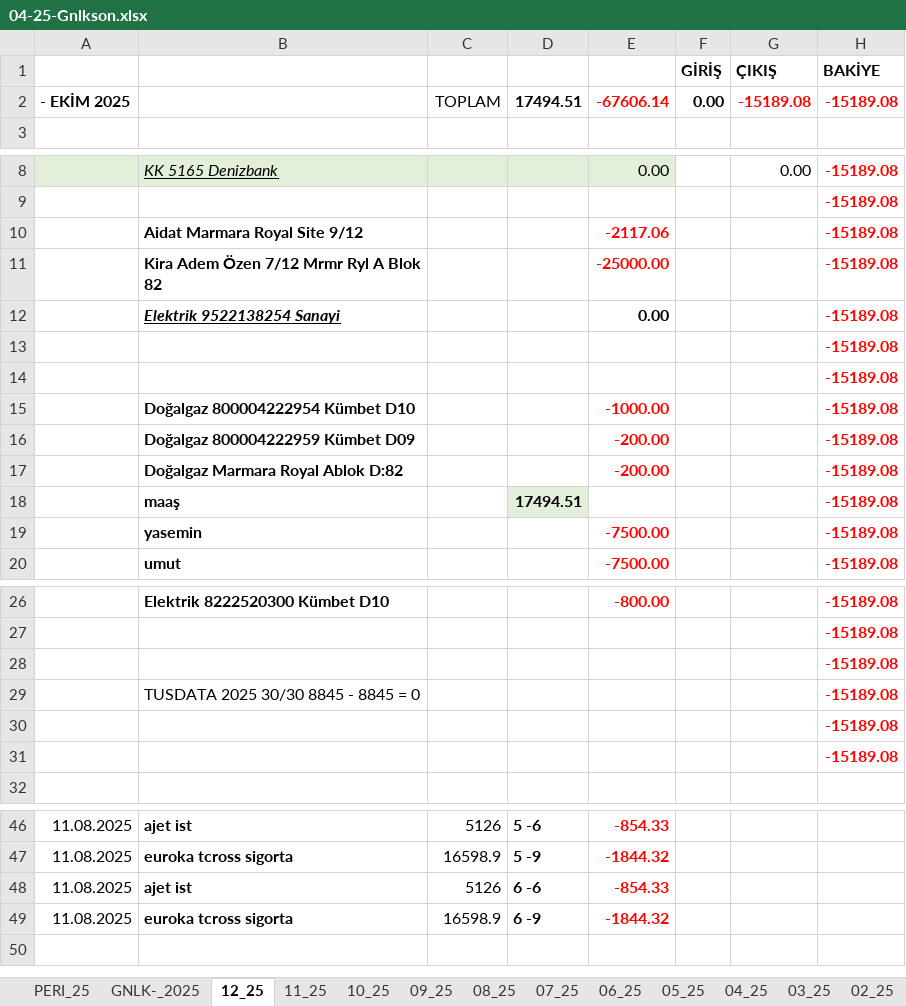
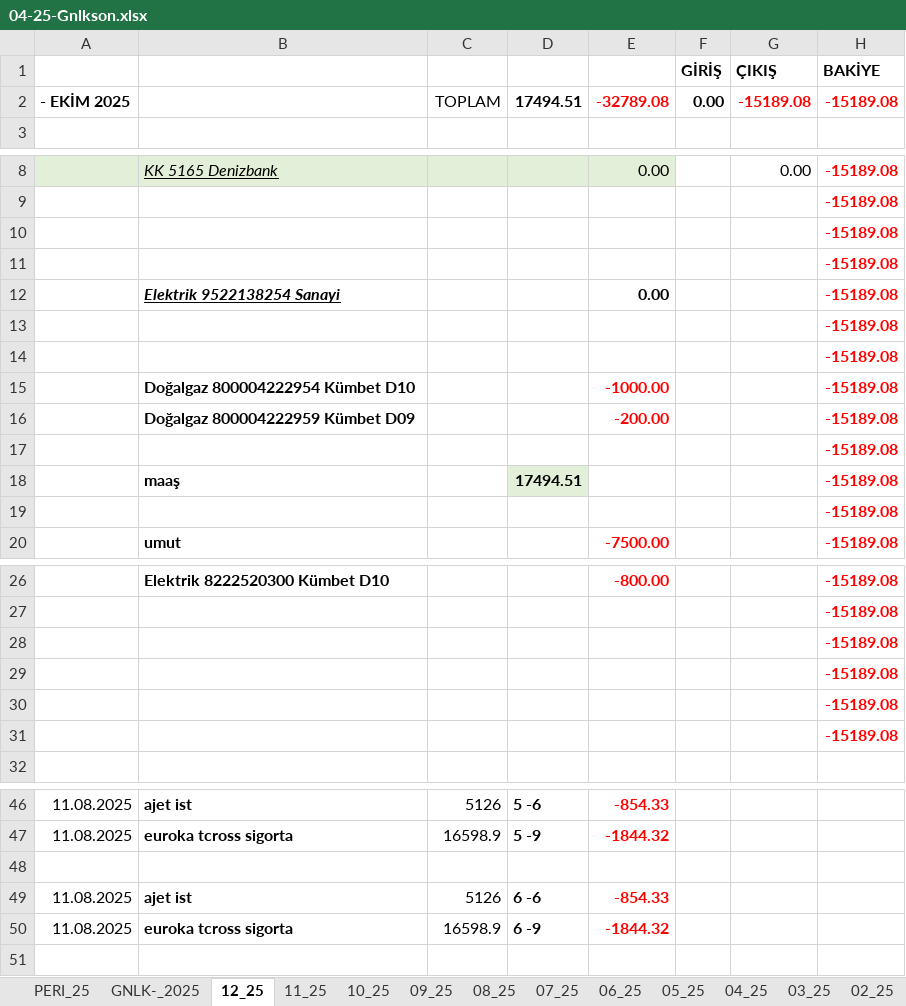
Before and after one commit to roboturx/tdy, an Excel workbook: 04-25-Gnlkson.xlsx, sheet 12_25, drawn as a sheet; only a part is shown, gaps mark what is left out; values as stored, in another font and other column widths than the file's, no borders; removed rows and columns are numbered as before the commit, all else as after; the diff names each change by its address in the sheet, - before the commit and + after, or states it on an @@ line.

```diff
--- a/04-25-Gnlkson.xlsx (sheet 12_25)
+++ b/04-25-Gnlkson.xlsx (sheet 12_25)
-E2: -67606.14
+E2: -32789.08
-row 10:  | Aidat Marmara Royal Site 9/12 |  |  | -2117.06 |  |  | -15189.08
-row 11:  | Kira Adem Özen 7/12 Mrmr Ryl A Blok 82 |  |  | -25000.00 |  |  | -15189.08
+row 10:  |  |  |  |  |  |  | -15189.08
+row 11:  |  |  |  |  |  |  | -15189.08
-row 17:  | Doğalgaz Marmara Royal Ablok D:82 |  |  | -200.00 |  |  | -15189.08
+row 17:  |  |  |  |  |  |  | -15189.08
-row 19:  | yasemin |  |  | -7500.00 |  |  | -15189.08
+row 19:  |  |  |  |  |  |  | -15189.08
-B29: TUSDATA 2025 30/30 8845 - 8845 = 0
+B29: (empty)
+row 48: (empty)
```
Also changed, not shown: sheet 11_25, sheet 10_25, sheet GNLK-_2025, sheet 09_25, formulas that keep their value, 02-25-sny.xlsx, 1 other file.
